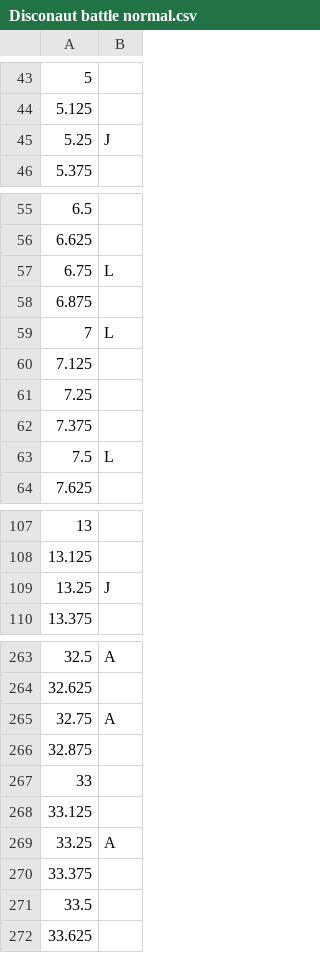
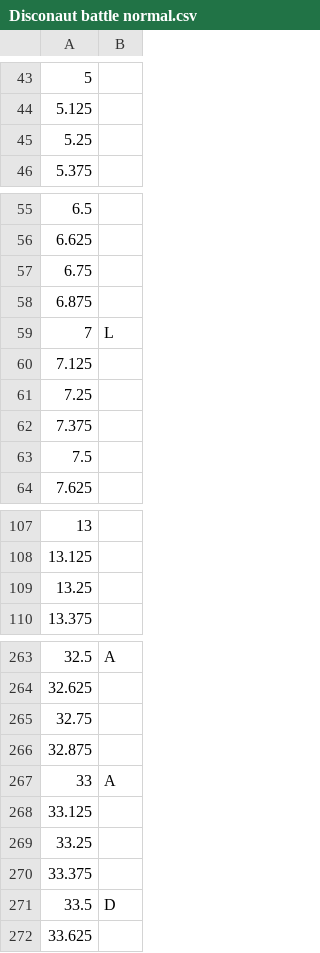
Before and after one commit to GDACollab/COMA, a CSV file: COMA assets/Assets/Scenes/Battle Scenes/Disconaut battle normal.csv, drawn as a sheet; only a part is shown, gaps mark what is left out; the diff covers the shown part only.

```diff
--- a/COMA assets/Assets/Scenes/Battle Scenes/Disconaut battle normal.csv
+++ b/COMA assets/Assets/Scenes/Battle Scenes/Disconaut battle normal.csv
@@ -44,3 +44,3 @@
 5.125,
-5.25,J
+5.25,
 5.375,
@@ -56,3 +56,3 @@
 6.625,
-6.75,L
+6.75,
 6.875,
@@ -62,3 +62,3 @@
 7.375,
-7.5,L
+7.5,
 7.625,
@@ -108,3 +108,3 @@
 13.125,
-13.25,J
+13.25,
 13.375,
@@ -264,9 +264,9 @@
 32.625,
-32.75,A
+32.75,
 32.875,
-33,
+33,A
 33.125,
-33.25,A
+33.25,
 33.375,
-33.5,
+33.5,D
 33.625,
```
Also changed, not shown: 14 edited cells elsewhere in this file, 2 other files.
